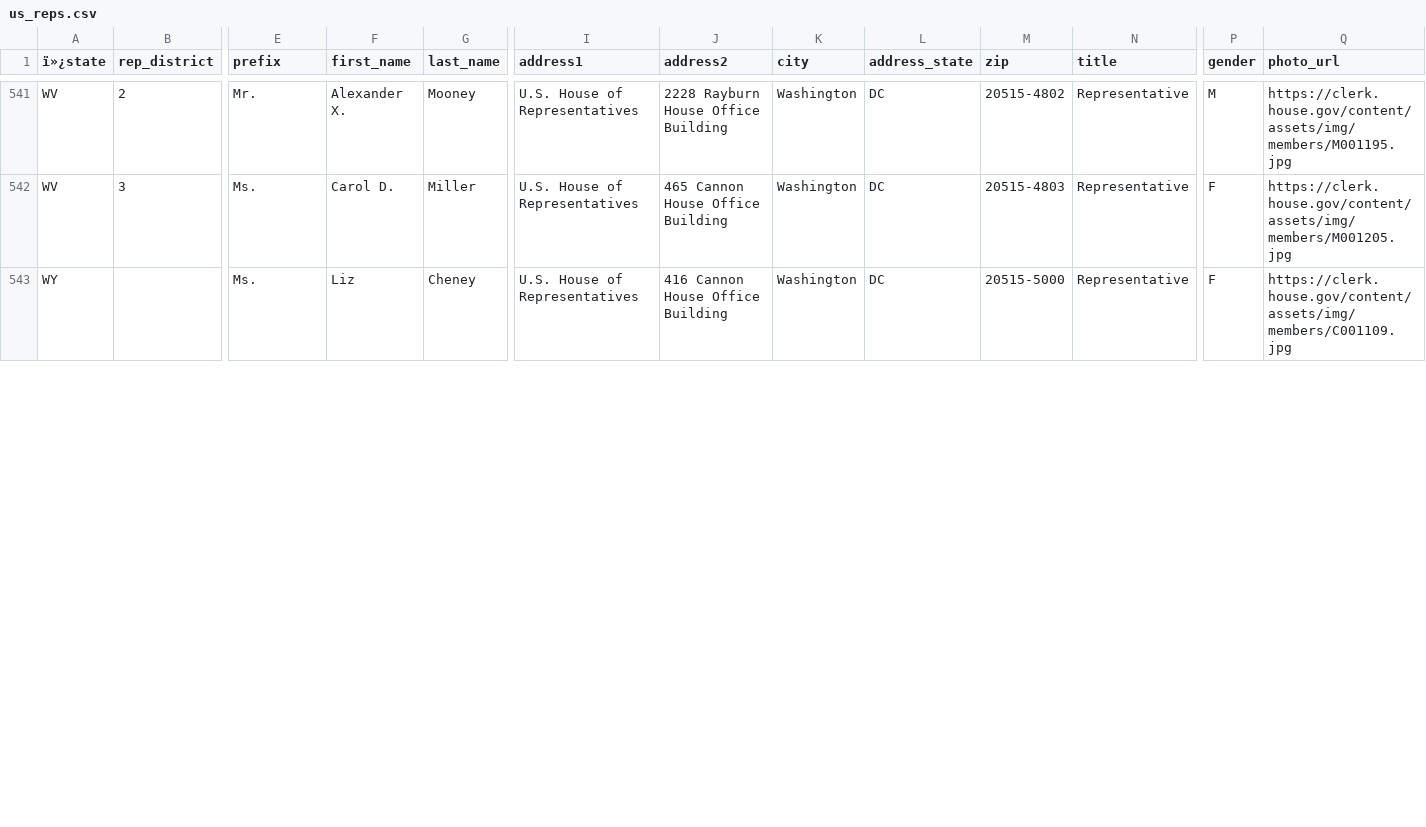
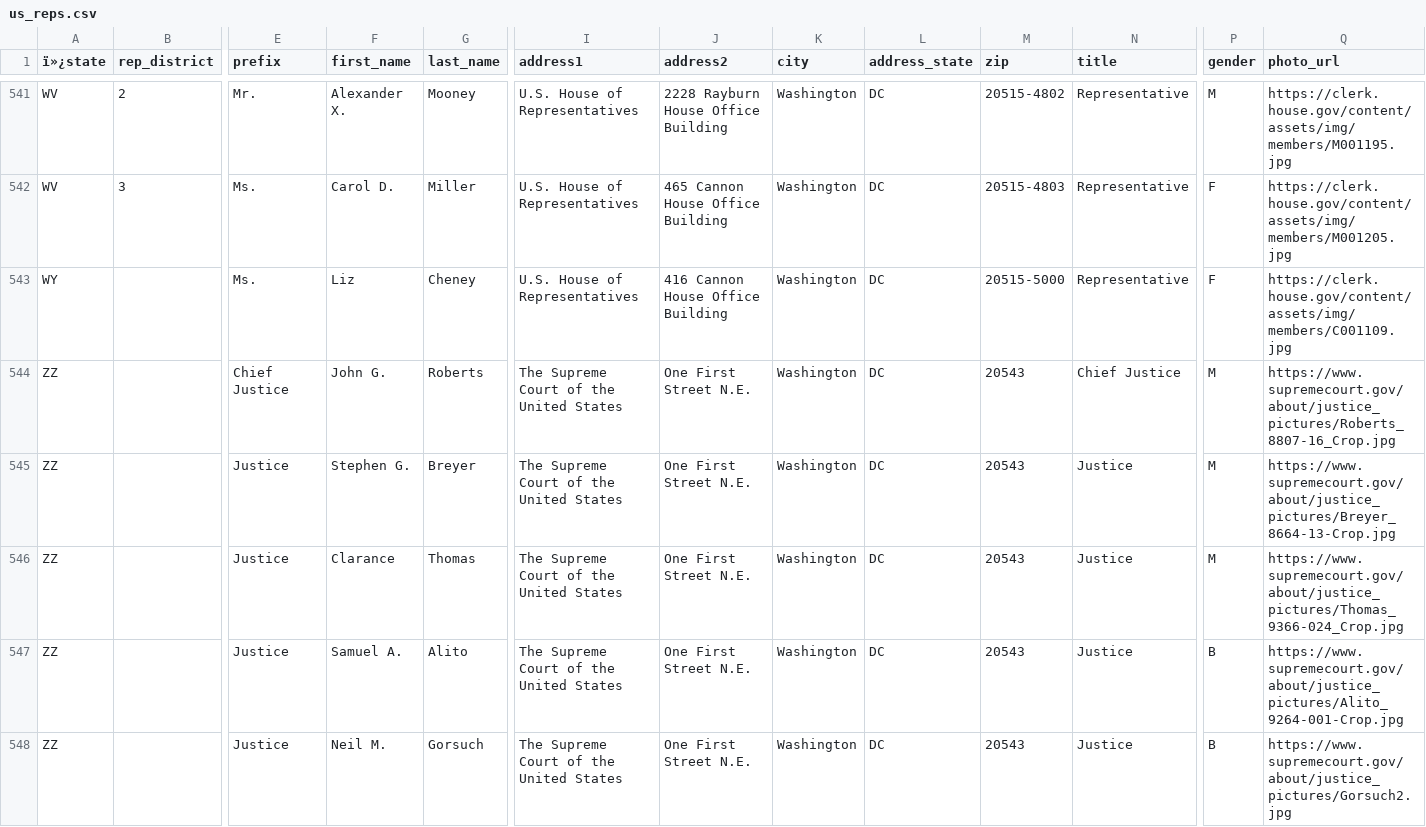
Before and after one commit to MotionMobs/KwikLetters-reps, a CSV file: us_reps.csv, drawn as a sheet; only a part is shown, gaps mark what is left out; rows hold the shown columns only; the diff covers the shown part only; the diff names each change by its address in the sheet, - before the commit and + after, or states it on an @@ line.

Commit message:
new file

```diff
--- a/us_reps.csv
+++ b/us_reps.csv
+row 544: ZZ |  | Chief Justice | John G. | Roberts | The Supreme Court of the United States | One First Street N.E. | Washington | DC | 20543 | Chief Justice | M | https://www.supremecourt.gov/about/justice_pictures/Roberts_8807-16_Crop.jpg
+row 545: ZZ |  | Justice | Stephen G. | Breyer | The Supreme Court of the United States | One First Street N.E. | Washington | DC | 20543 | Justice | M | https://www.supremecourt.gov/about/justice_pictures/Breyer_8664-13-Crop.jpg
+row 546: ZZ |  | Justice | Clarance | Thomas | The Supreme Court of the United States | One First Street N.E. | Washington | DC | 20543 | Justice | M | https://www.supremecourt.gov/about/justice_pictures/Thomas_9366-024_Crop.jpg
+row 547: ZZ |  | Justice | Samuel A. | Alito | The Supreme Court of the United States | One First Street N.E. | Washington | DC | 20543 | Justice | B | https://www.supremecourt.gov/about/justice_pictures/Alito_9264-001-Crop.jpg
+row 548: ZZ |  | Justice | Neil M. | Gorsuch | The Supreme Court of the United States | One First Street N.E. | Washington | DC | 20543 | Justice | B | https://www.supremecourt.gov/about/justice_pictures/Gorsuch2.jpg
```
Also changed, not shown: 4 added rows and 1 edited cell elsewhere in this file.
